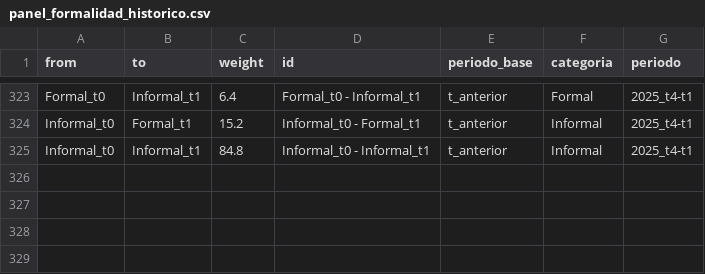
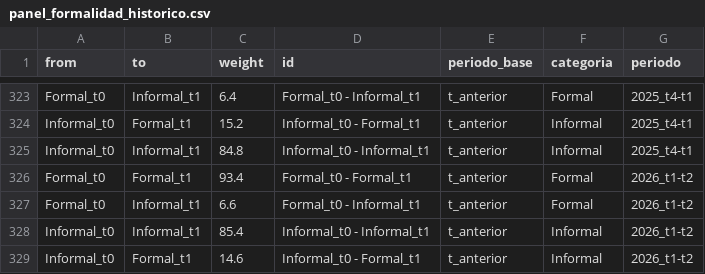
Before and after one commit to Estacion-R/shiny_eph_panel, a CSV file: data_output/panel_formalidad_historico.csv, drawn as a sheet; only a part is shown, gaps mark what is left out; the diff names each change by its address in the sheet, - before the commit and + after, or states it on an @@ line.

```diff
--- a/data_output/panel_formalidad_historico.csv
+++ b/data_output/panel_formalidad_historico.csv
+row 326: Formal_t0 | Formal_t1 | 93.4 | Formal_t0 - Formal_t1 | t_anterior | Formal | 2026_t1-t2
+row 327: Formal_t0 | Informal_t1 | 6.6 | Formal_t0 - Informal_t1 | t_anterior | Formal | 2026_t1-t2
+row 328: Informal_t0 | Informal_t1 | 85.4 | Informal_t0 - Informal_t1 | t_anterior | Informal | 2026_t1-t2
+row 329: Informal_t0 | Formal_t1 | 14.6 | Informal_t0 - Formal_t1 | t_anterior | Informal | 2026_t1-t2
```
Also changed, not shown: data_output/calidad_panel_pct_historico.csv, data_output/panel_cat_ocup_historico.csv, 8 other files.
